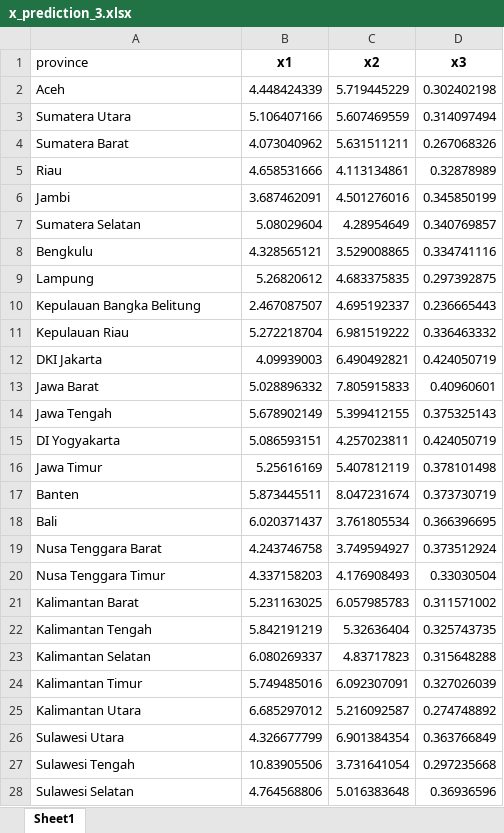
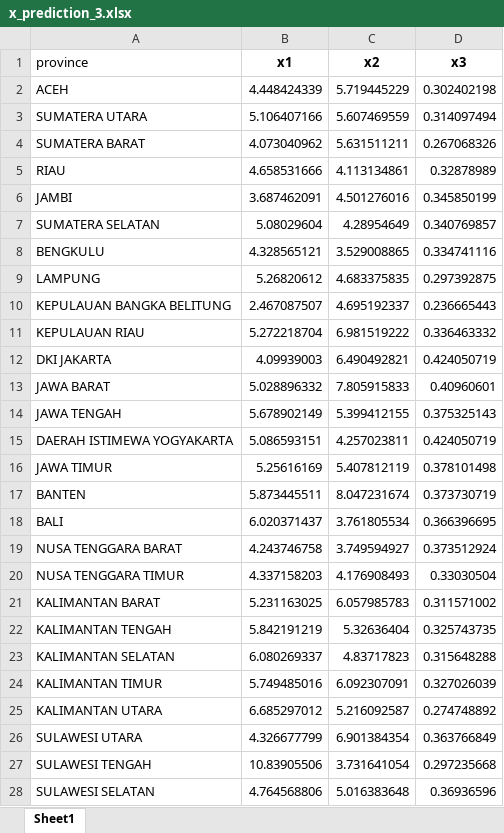
Before and after one commit to SherlockJr13/sherlock-final-project, an Excel workbook: x_prediction_3.xlsx, sheet Sheet1, drawn as a sheet; only a part is shown; values as stored, in another font and other column widths than the file's, no borders; the diff covers the shown part only; the diff names each change by its address in the sheet, - before the commit and + after, or states it on an @@ line.

Commit message:
changing the province label to uppercase

```diff
--- a/x_prediction_3.xlsx (sheet Sheet1)
+++ b/x_prediction_3.xlsx (sheet Sheet1)
-A2 (province): Aceh
+A2 (province): ACEH
-A3 (province): Sumatera Utara
+A3 (province): SUMATERA UTARA
-A4 (province): Sumatera Barat
+A4 (province): SUMATERA BARAT
-A5 (province): Riau
+A5 (province): RIAU
-A6 (province): Jambi
+A6 (province): JAMBI
-A7 (province): Sumatera Selatan
+A7 (province): SUMATERA SELATAN
-A8 (province): Bengkulu
+A8 (province): BENGKULU
-A9 (province): Lampung
+A9 (province): LAMPUNG
-A10 (province): Kepulauan Bangka Belitung
+A10 (province): KEPULAUAN BANGKA BELITUNG
-A11 (province): Kepulauan Riau
+A11 (province): KEPULAUAN RIAU
-A12 (province): DKI Jakarta
+A12 (province): DKI JAKARTA
-A13 (province): Jawa Barat
+A13 (province): JAWA BARAT
-A14 (province): Jawa Tengah
+A14 (province): JAWA TENGAH
-A15 (province): DI Yogyakarta
+A15 (province): DAERAH ISTIMEWA YOGYAKARTA
-A16 (province): Jawa Timur
+A16 (province): JAWA TIMUR
-A17 (province): Banten
+A17 (province): BANTEN
-A18 (province): Bali
+A18 (province): BALI
-A19 (province): Nusa Tenggara Barat
+A19 (province): NUSA TENGGARA BARAT
-A20 (province): Nusa Tenggara Timur
+A20 (province): NUSA TENGGARA TIMUR
-A21 (province): Kalimantan Barat
+A21 (province): KALIMANTAN BARAT
-A22 (province): Kalimantan Tengah
+A22 (province): KALIMANTAN TENGAH
-A23 (province): Kalimantan Selatan
+A23 (province): KALIMANTAN SELATAN
-A24 (province): Kalimantan Timur
+A24 (province): KALIMANTAN TIMUR
-A25 (province): Kalimantan Utara
+A25 (province): KALIMANTAN UTARA
-A26 (province): Sulawesi Utara
+A26 (province): SULAWESI UTARA
-A27 (province): Sulawesi Tengah
+A27 (province): SULAWESI TENGAH
-A28 (province): Sulawesi Selatan
+A28 (province): SULAWESI SELATAN
```
Also changed, not shown: 109 edited cells elsewhere in this sheet.
